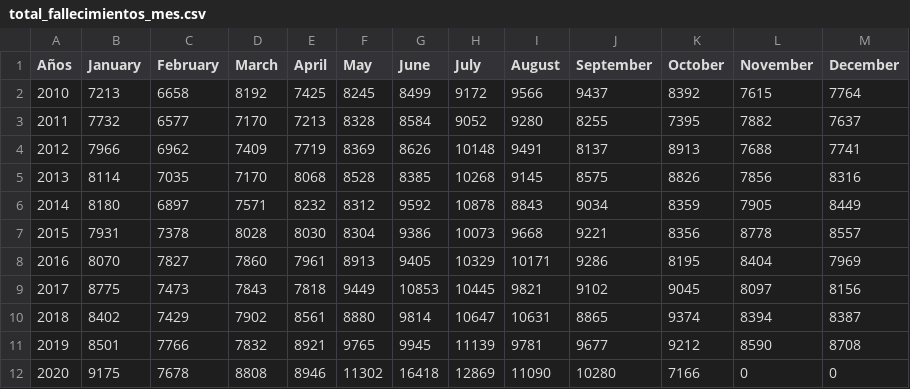
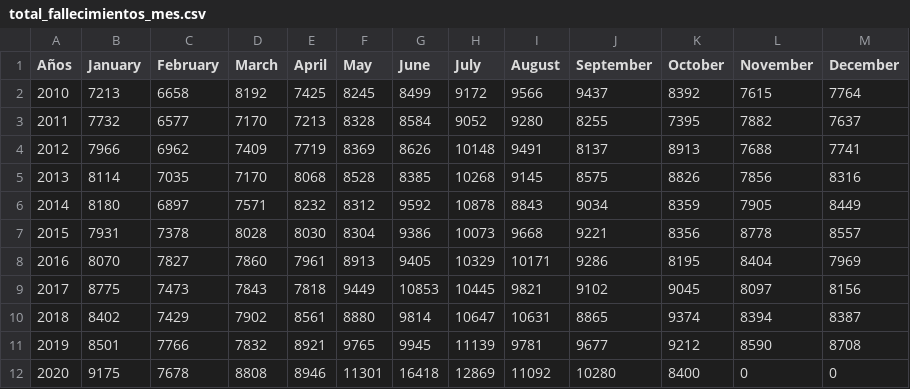
Before and after one commit to rodrigorm93/Datos-Chile, a CSV file: Total-Defunciones/total_fallecimientos_mes.csv, drawn as a sheet.

```diff
--- a/Total-Defunciones/total_fallecimientos_mes.csv
+++ b/Total-Defunciones/total_fallecimientos_mes.csv
@@ -11,2 +11,2 @@ Años,January,February,March,April,May,June,July,August,September,October,Novemb
 2019,8501,7766,7832,8921,9765,9945,11139,9781,9677,9212,8590,8708
-2020,9175,7678,8808,8946,11302,16418,12869,11090,10280,7166,0,0
+2020,9175,7678,8808,8946,11301,16418,12869,11092,10280,8400,0,0
```
Also changed, not shown: Casos-Comunas/COVID19.csv, Casos-Comunas/casosActivos.csv, 3 other files.
